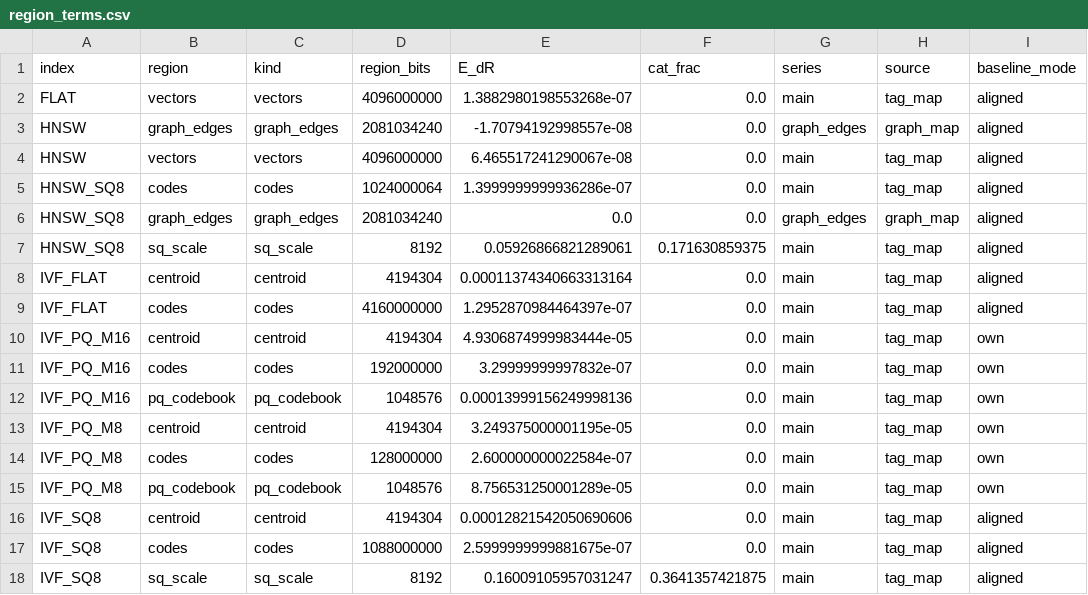
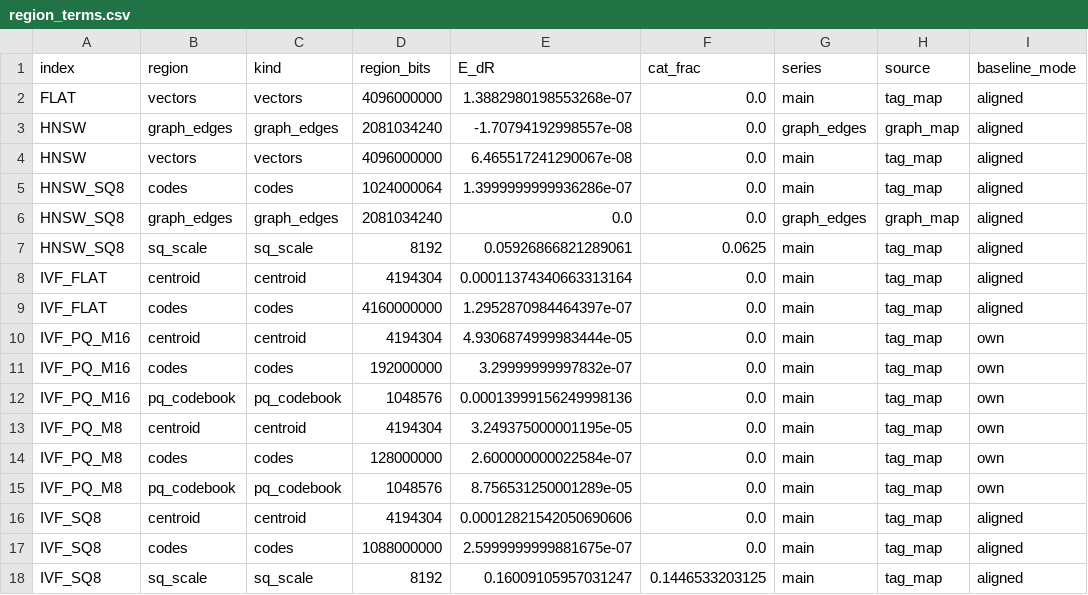
Before and after one commit to tmousecello/quant_protection, a CSV file: artifacts/phase2/rollup/region_terms.csv, drawn as a sheet.

```diff
--- a/artifacts/phase2/rollup/region_terms.csv
+++ b/artifacts/phase2/rollup/region_terms.csv
@@ -6,3 +6,3 @@ HNSW_SQ8,codes,codes,1024000064,1.3999999999936286e-07,0.0,main,tag_map,aligned
 HNSW_SQ8,graph_edges,graph_edges,2081034240,0.0,0.0,graph_edges,graph_map,aligned
-HNSW_SQ8,sq_scale,sq_scale,8192,0.05926866821289061,0.171630859375,main,tag_map,aligned
+HNSW_SQ8,sq_scale,sq_scale,8192,0.05926866821289061,0.0625,main,tag_map,aligned
 IVF_FLAT,centroid,centroid,4194304,0.00011374340663313164,0.0,main,tag_map,aligned
@@ -17,2 +17,2 @@ IVF_SQ8,centroid,centroid,4194304,0.00012821542050690606,0.0,main,tag_map,aligne
 IVF_SQ8,codes,codes,1088000000,2.5999999999881675e-07,0.0,main,tag_map,aligned
-IVF_SQ8,sq_scale,sq_scale,8192,0.16009105957031247,0.3641357421875,main,tag_map,aligned
+IVF_SQ8,sq_scale,sq_scale,8192,0.16009105957031247,0.1446533203125,main,tag_map,aligned
```
Also changed, not shown: artifacts/phase1/vuln_map.csv, artifacts/phase2/burst/HNSW_SQ8_burst.csv, 21 other files.
